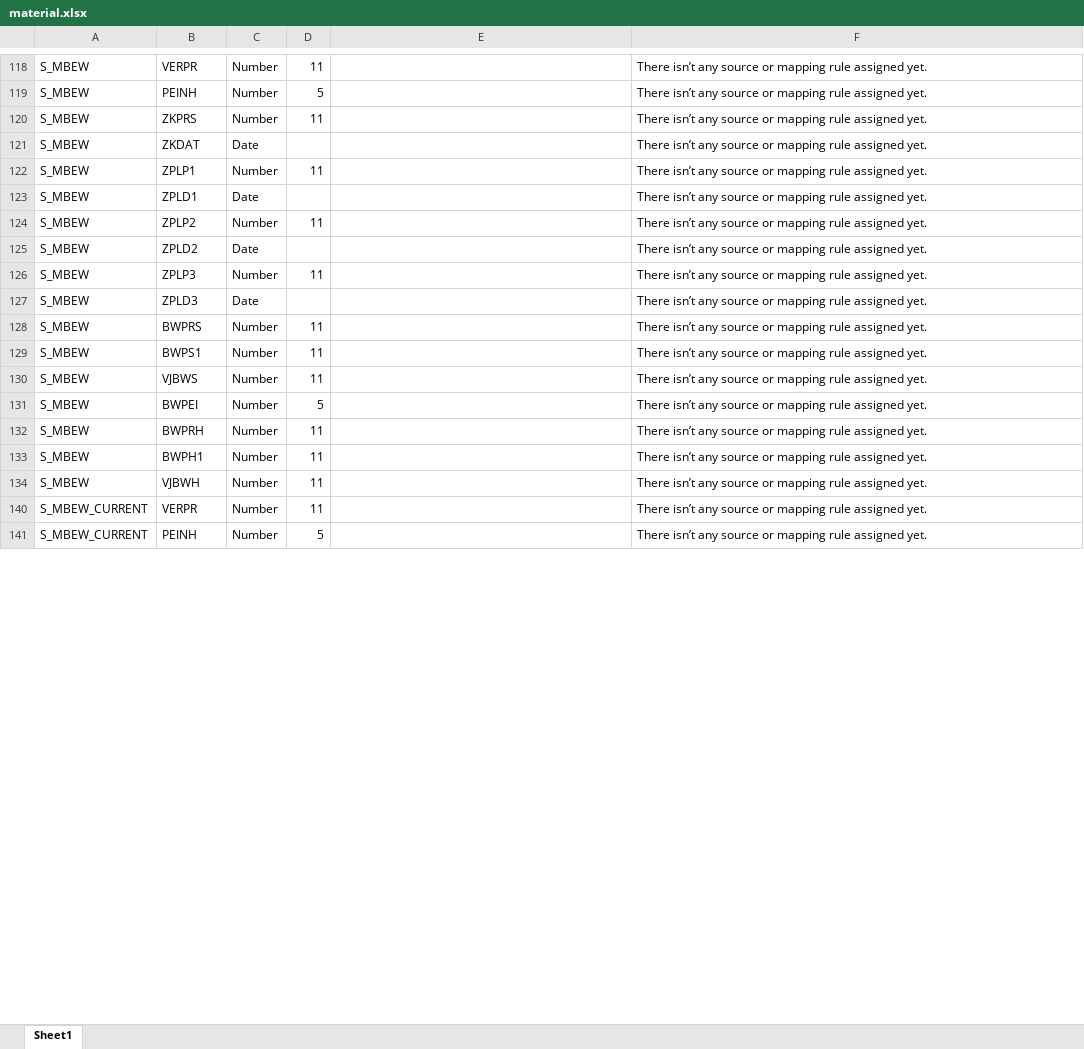
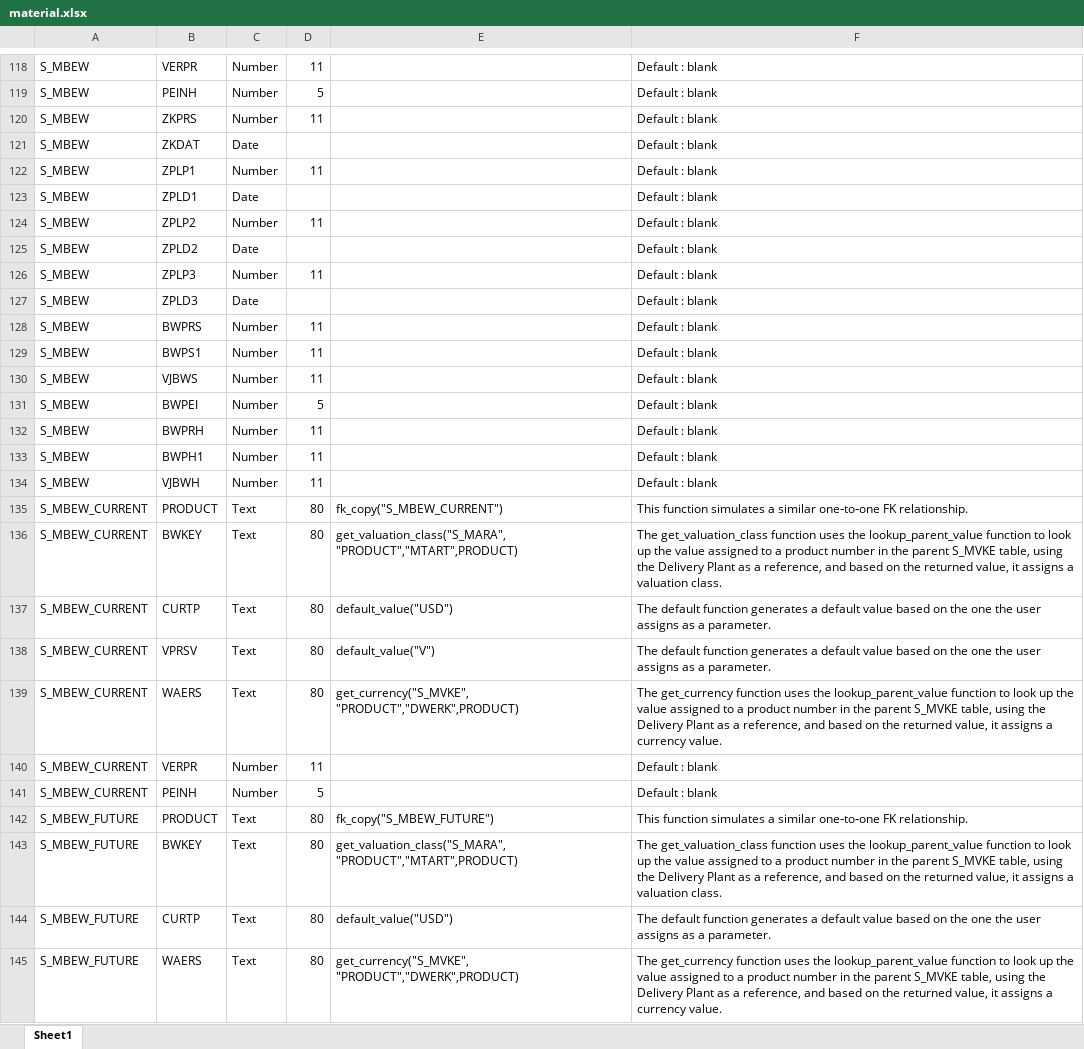
Before and after one commit to carlohakkoda1/synthetic-data-generator, an Excel workbook: definitions/material.xlsx, sheet Sheet1, drawn as a sheet; only a part is shown, gaps mark what is left out; values as stored, in another font and other column widths than the file's, no borders; the diff covers the shown part only; the diff names each change by its address in the sheet, - before the commit and + after, or states it on an @@ line.

```diff
--- a/definitions/material.xlsx (sheet Sheet1)
+++ b/definitions/material.xlsx (sheet Sheet1)
-F118:F134: There isn’t any source or mapping rule assigned yet.
+F118:F134: Default : blank
@@ row 135 unhidden: S_MBEW_CURRENT | PRODUCT | Text | 80 | fk_copy("S_MBEW_CURRENT") | This function simulates a similar one‑to‑one FK relationship. @@
@@ row 136 unhidden: S_MBEW_CURRENT | BWKEY | Text | 80 | get_valuation_class("S_MARA", "PRODUCT","MTART",PRODUCT) | The get_valuation_class function uses the lookup_parent_value function to look up the value assigned to a product number in the parent S_MVKE table, using the Delivery Plant as a reference, and based on the returned value, it assigns a valuation class. @@
@@ row 137 unhidden: S_MBEW_CURRENT | CURTP | Text | 80 | default_value("USD") | The default function generates a default value based on the one the user assigns as a parameter. @@
@@ row 138 unhidden: S_MBEW_CURRENT | VPRSV | Text | 80 | default_value("V") | The default function generates a default value based on the one the user assigns as a parameter. @@
@@ row 139 unhidden: S_MBEW_CURRENT | WAERS | Text | 80 | get_currency("S_MVKE", "PRODUCT","DWERK",PRODUCT) | The get_currency function uses the lookup_parent_value function to look up the value assigned to a product number in the parent S_MVKE table, using the Delivery Plant as a reference, and based on the returned value, it assigns a currency value. @@
-F140:F141: There isn’t any source or mapping rule assigned yet.
+F140:F141: Default : blank
@@ row 142 unhidden: S_MBEW_FUTURE | PRODUCT | Text | 80 | fk_copy("S_MBEW_FUTURE") | This function simulates a similar one‑to‑one FK relationship. @@
@@ row 143 unhidden: S_MBEW_FUTURE | BWKEY | Text | 80 | get_valuation_class("S_MARA", "PRODUCT","MTART",PRODUCT) | The get_valuation_class function uses the lookup_parent_value function to look up the value assigned to a product number in the parent S_MVKE table, using the Delivery Plant as a reference, and based on the returned value, it assigns a valuation class. @@
@@ row 144 unhidden: S_MBEW_FUTURE | CURTP | Text | 80 | default_value("USD") | The default function generates a default value based on the one the user assigns as a parameter. @@
@@ row 145 unhidden: S_MBEW_FUTURE | WAERS | Text | 80 | get_currency("S_MVKE", "PRODUCT","DWERK",PRODUCT) | The get_currency function uses the lookup_parent_value function to look up the value assigned to a product number in the parent S_MVKE table, using the Delivery Plant as a reference, and based on the returned value, it assigns a currency value. @@
```
Also changed, not shown: 72 hidden or unhidden rows and 49 edited cells elsewhere in this sheet, config/table_config.xlsx, 2 other files.
